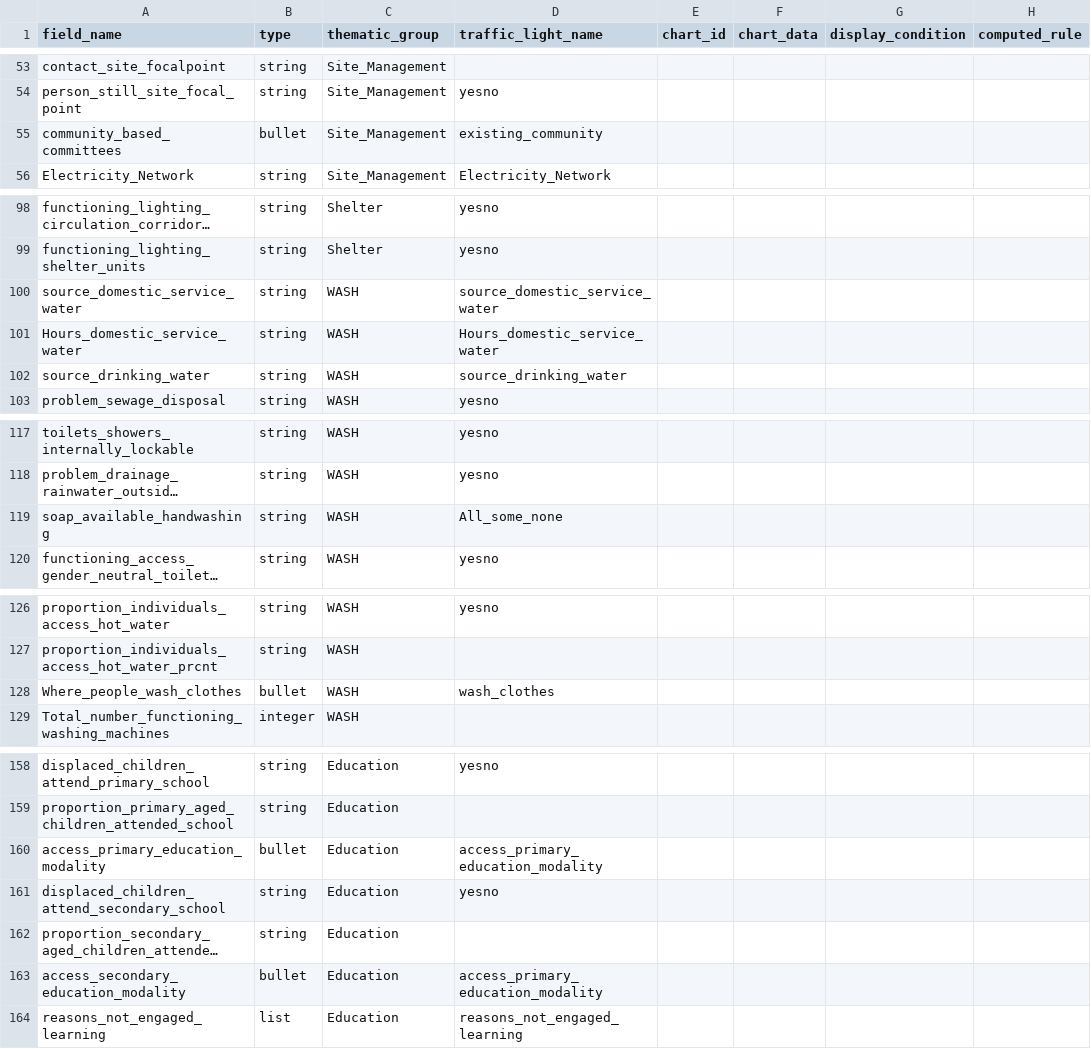
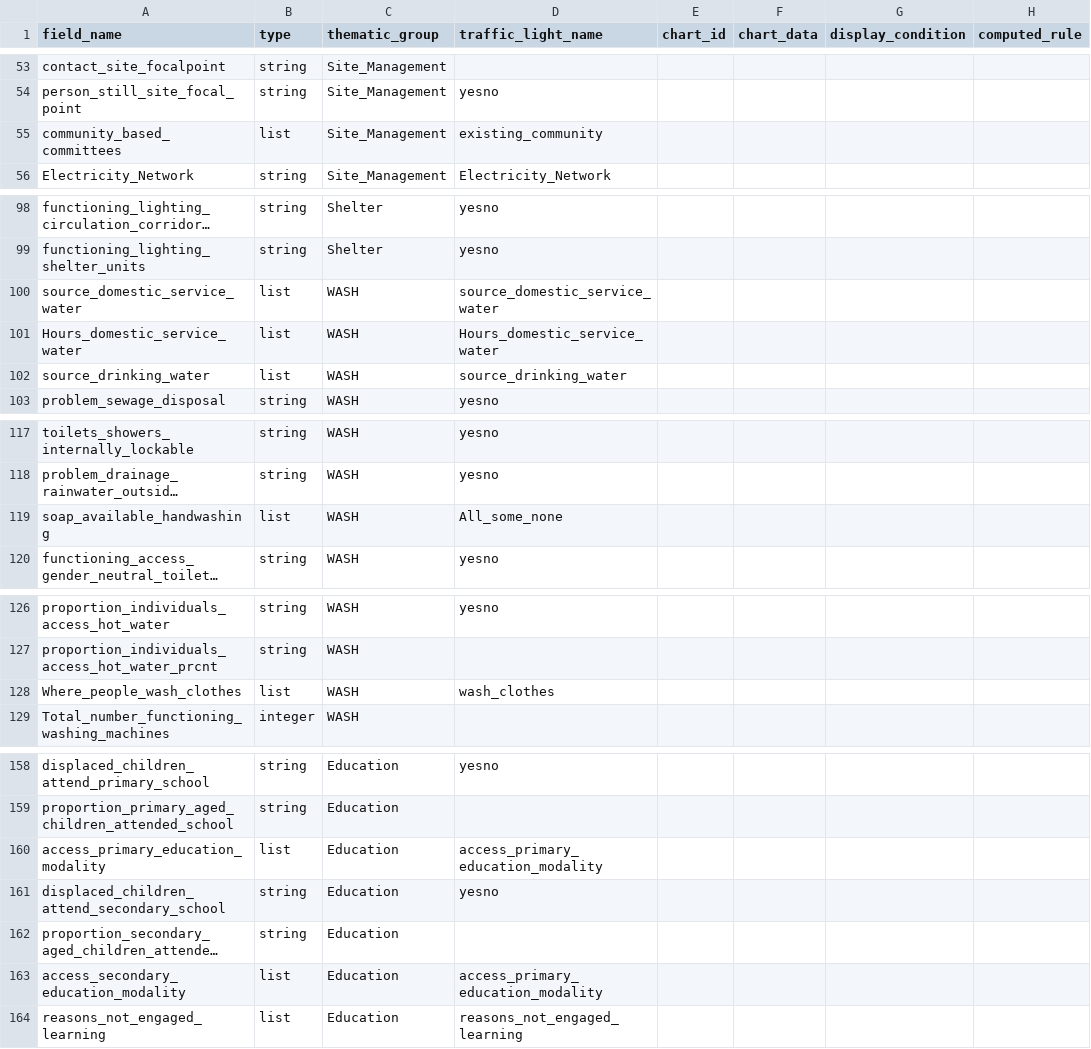
Before and after one commit to GDS-ODSSS/opsmaps, a CSV file: liban/FDF/submissions_rules.csv, drawn as a sheet; only a part is shown, gaps mark what is left out; long unchanged cells end in …; the diff covers the shown part only; the diff names each change by its address in the sheet, - before the commit and + after, or states it on an @@ line.

Commit message:
Update submissions_rules.csv
bullet/string to list

```diff
--- a/liban/FDF/submissions_rules.csv
+++ b/liban/FDF/submissions_rules.csv
-B55 (type): bullet
+B55 (type): list
-B100:B102 (type): string
+B100:B102 (type): list
-B119 (type): string
+B119 (type): list
-B128 (type): bullet
+B128 (type): list
-B160 (type): bullet
+B160 (type): list
-B163 (type): bullet
+B163 (type): list
```
Also changed, not shown: 2 edited cells elsewhere in this file.
